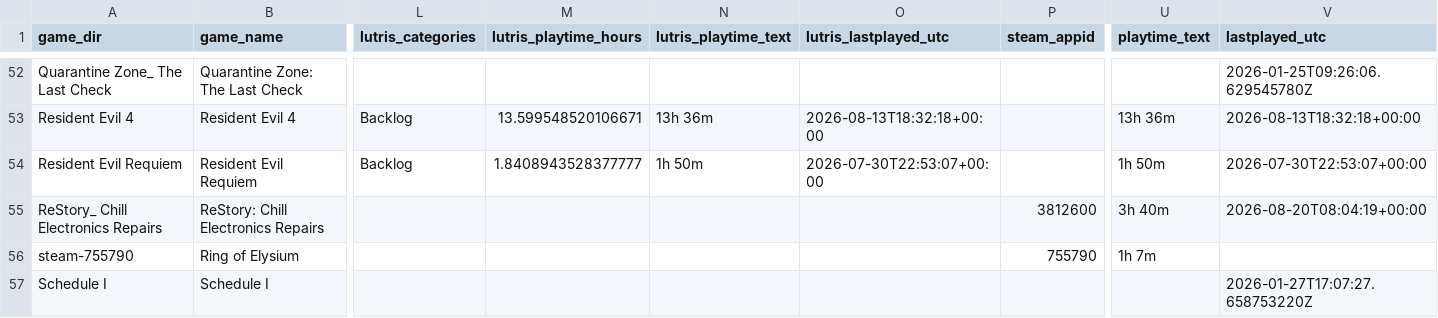
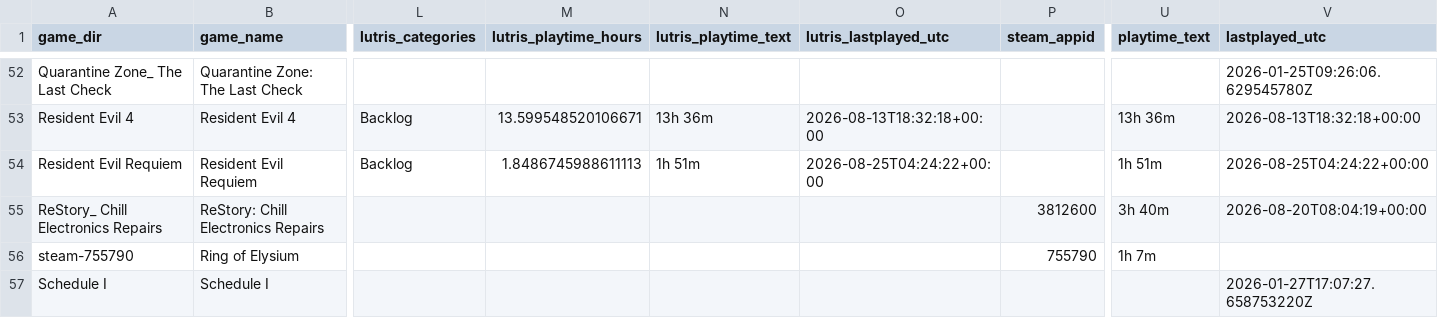
Before and after one commit to x3ero0/ludusavi-stats-public, a CSV file: ludusavi_game_data.csv, drawn as a sheet; only a part is shown, gaps mark what is left out; the diff names each change by its address in the sheet, - before the commit and + after, or states it on an @@ line.

```diff
--- a/ludusavi_game_data.csv
+++ b/ludusavi_game_data.csv
-M54 (lutris_playtime_hours): 1.8408943528377777
+M54 (lutris_playtime_hours): 1.8486745988611113
-N54 (lutris_playtime_text): 1h 50m
+N54 (lutris_playtime_text): 1h 51m
-O54 (lutris_lastplayed_utc): 2026-07-30T22:53:07+00:00
+O54 (lutris_lastplayed_utc): 2026-08-25T04:24:22+00:00
-U54 (playtime_text): 1h 50m
+U54 (playtime_text): 1h 51m
-V54 (lastplayed_utc): 2026-07-30T22:53:07+00:00
+V54 (lastplayed_utc): 2026-08-25T04:24:22+00:00
```
